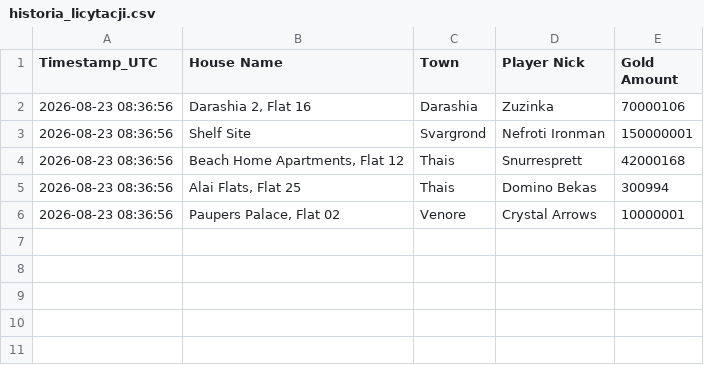
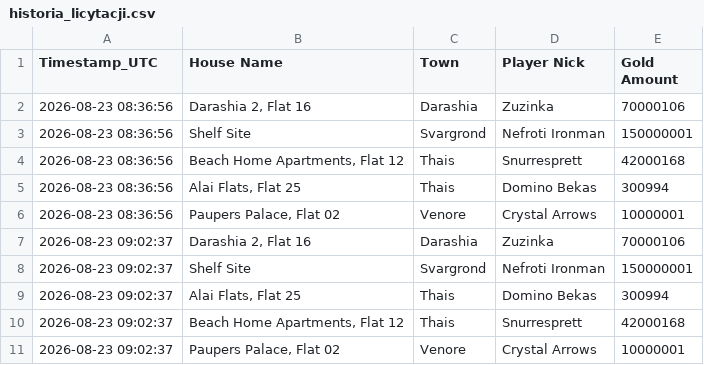
Before and after one commit to mdogie94/nmd, a CSV file: historia_licytacji.csv, drawn as a sheet.

```diff
--- a/historia_licytacji.csv
+++ b/historia_licytacji.csv
@@ -6 +6,6 @@
 2026-08-23 08:36:56,"Paupers Palace, Flat 02",Venore,Crystal Arrows,10000001
+2026-08-23 09:02:37,"Darashia 2, Flat 16",Darashia,Zuzinka,70000106
+2026-08-23 09:02:37,Shelf Site,Svargrond,Nefroti Ironman,150000001
+2026-08-23 09:02:37,"Alai Flats, Flat 25",Thais,Domino Bekas,300994
+2026-08-23 09:02:37,"Beach Home Apartments, Flat 12",Thais,Snurresprett,42000168
+2026-08-23 09:02:37,"Paupers Palace, Flat 02",Venore,Crystal Arrows,10000001
```
